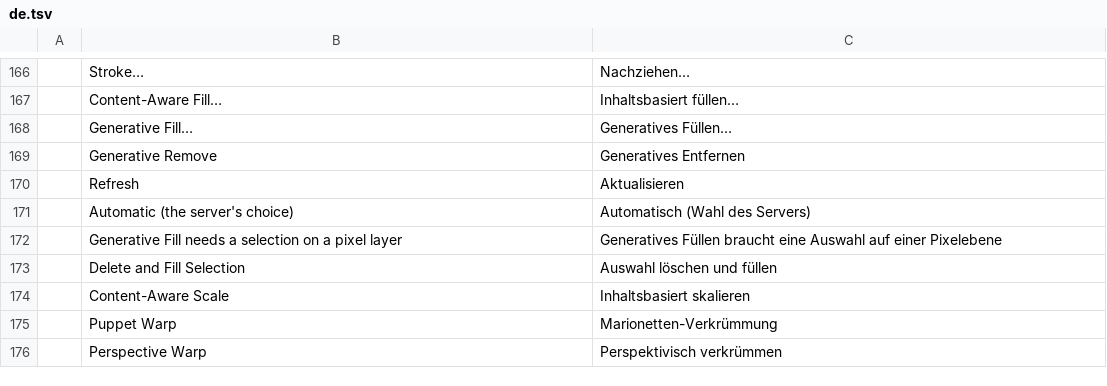
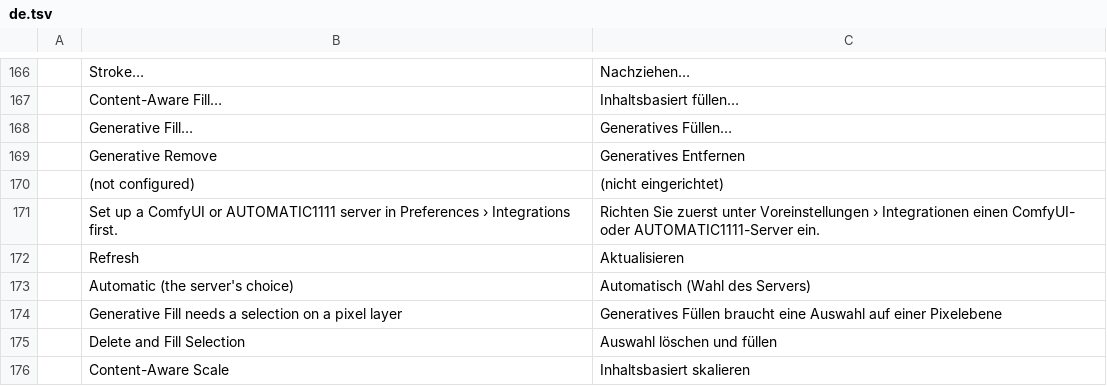
Before and after one commit to ArchersIntel/photocraft, a TSV file: crates/ui-egui/src/i18n/de.tsv, drawn as a sheet; only a part is shown, gaps mark what is left out; the shorter side is filled out with more unchanged rows; the diff names each change by its address in the sheet, - before the commit and + after, or states it on an @@ line.

```diff
--- a/crates/ui-egui/src/i18n/de.tsv
+++ b/crates/ui-egui/src/i18n/de.tsv
+row 170:  | (not configured) | (nicht eingerichtet)
+row 171:  | Set up a ComfyUI or AUTOMATIC1111 server in Preferences › Integrations first. | Richten Sie zuerst unter Voreinstellungen › Integrationen einen ComfyUI- oder AUTOMATIC1111-Server ein.
```
Also changed, not shown: crates/ui-egui/src/i18n/el.tsv, crates/ui-egui/src/i18n/hu.tsv, 24 other files.
